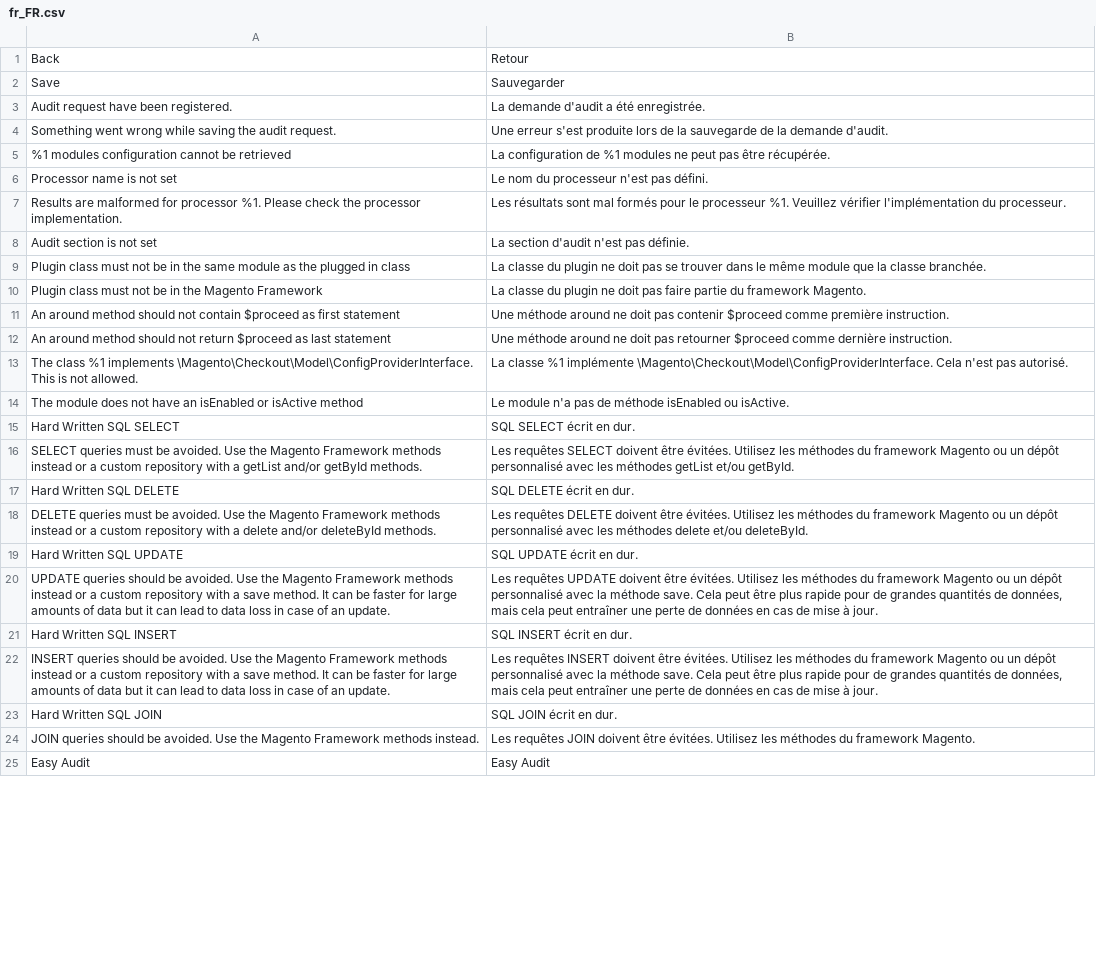
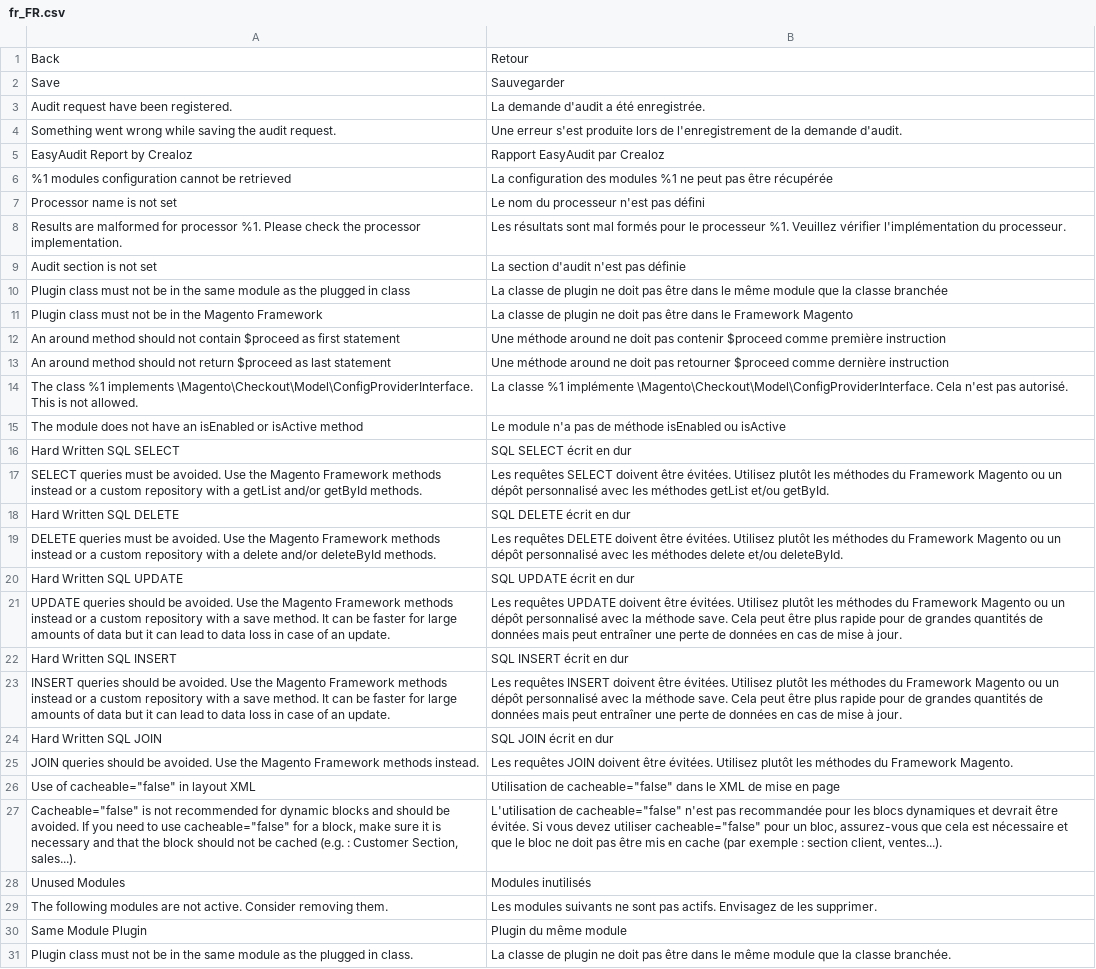
Before and after one commit to crealoz/easy-audit-free, a CSV file: i18n/fr_FR.csv, drawn as a sheet; only a part is shown; the shorter side is filled out with more unchanged rows; addresses are those after the commit; the diff covers the shown part only; the diff names each change by its address in the sheet, - before the commit and + after, or states it on an @@ line.

Commit message:
translations

```diff
--- a/i18n/fr_FR.csv
+++ b/i18n/fr_FR.csv
-B4: …lors de la sauvegarde de la…
+B4: …lors de l'enregistrement de la…
+row 5: EasyAudit Report by Crealoz | Rapport EasyAudit par Crealoz
-B6: La configuration de %1 modules ne peut pas être récupérée.
+B6: La configuration des modules %1 ne peut pas être récupérée
-B7: Le nom du processeur n'est pas défini.
+B7: Le nom du processeur n'est pas défini
-B9: La section d'audit n'est pas définie.
+B9: La section d'audit n'est pas définie
-B10: La classe du plugin ne doit pas se trouver dans le même module que la classe branchée.
+B10: La classe de plugin ne doit pas être dans le même module que la classe branchée
-B11: La classe du plugin ne doit pas faire partie du framework Magento.
+B11: La classe de plugin ne doit pas être dans le Framework Magento
-B12: …comme première instruction.
+B12: …comme première instruction
-B13: …comme dernière instruction.
+B13: …comme dernière instruction
-B15: …isEnabled ou isActive.
+B15: …isEnabled ou isActive
-B16: SQL SELECT écrit en dur.
+B16: SQL SELECT écrit en dur
-B17: …évitées. Utilisez les méthodes du framework Magento ou…
+B17: …évitées. Utilisez plutôt les méthodes du Framework Magento ou…
-B18: SQL DELETE écrit en dur.
+B18: SQL DELETE écrit en dur
-B19: …évitées. Utilisez les méthodes du framework Magento ou…
+B19: …évitées. Utilisez plutôt les méthodes du Framework Magento ou…
-B20: SQL UPDATE écrit en dur.
+B20: SQL UPDATE écrit en dur
-B21: …évitées. Utilisez les méthodes du framework Magento ou un dépôt personnalisé avec la méthode save. Cela peut être plus rapide pour de grandes quantités de données, mais cela peut entraîner…
+B21: …évitées. Utilisez plutôt les méthodes du Framework Magento ou un dépôt personnalisé avec la méthode save. Cela peut être plus rapide pour de grandes quantités de données mais peut entraîner…
-B22: SQL INSERT écrit en dur.
+B22: SQL INSERT écrit en dur
-B23: …évitées. Utilisez les méthodes du framework Magento ou un dépôt personnalisé avec la méthode save. Cela peut être plus rapide pour de grandes quantités de données, mais cela peut entraîner…
+B23: …évitées. Utilisez plutôt les méthodes du Framework Magento ou un dépôt personnalisé avec la méthode save. Cela peut être plus rapide pour de grandes quantités de données mais peut entraîner…
-B24: SQL JOIN écrit en dur.
+B24: SQL JOIN écrit en dur
-B25: …évitées. Utilisez les méthodes du framework Magento.
+B25: …évitées. Utilisez plutôt les méthodes du Framework Magento.
+row 26: Use of cacheable="false" in layout XML | Utilisation de cacheable="false" dans le XML de mise en page
+row 27: Cacheable="false" is not recommended for dynamic blocks and should be avoided. If you need to use cacheable="false" for a block, make sure it is necessary and that the block should not be cached (e.g. : Customer Section, sales...). | L'utilisation de cacheable="false" n'est pas recommandée pour les blocs dynamiques et devrait être évitée. Si vous devez utiliser cacheable="false" pour un bloc, assurez-vous que cela est nécessaire et que le bloc ne doit pas être mis en cache (par exemple : section client, ventes...).
+row 28: Unused Modules | Modules inutilisés
+row 29: The following modules are not active. Consider removing them. | Les modules suivants ne sont pas actifs. Envisagez de les supprimer.
+row 30: Same Module Plugin | Plugin du même module
+row 31: Plugin class must not be in the same module as the plugged in class. | La classe de plugin ne doit pas être dans le même module que la classe branchée.
```
Also changed, not shown: 2 added rows and 2 edited cells elsewhere in this file, i18n/en_US.csv, i18n/es_ES.csv, 6 other files.
